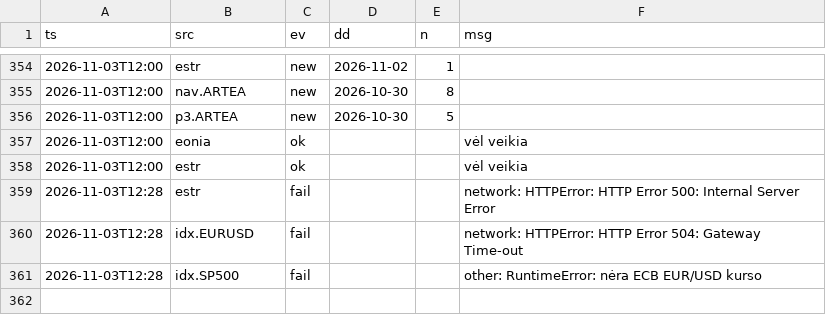
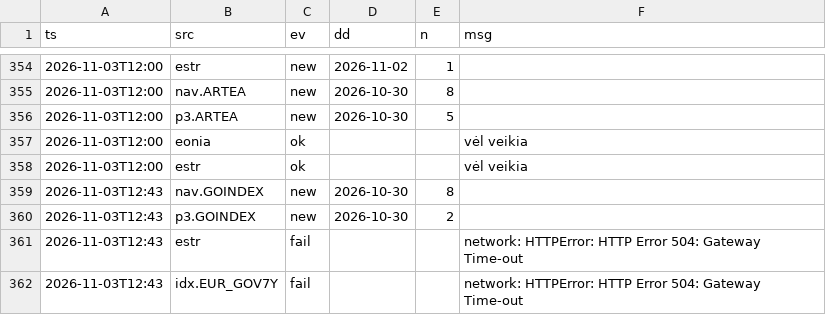
Before and after one commit to VytisCode/pension-fund-tracker, a CSV file: data/ops_log.csv, drawn as a sheet; only a part is shown, gaps mark what is left out.

```diff
--- a/data/ops_log.csv
+++ b/data/ops_log.csv
@@ -358,4 +358,5 @@ ts,src,ev,dd,n,msg
 2026-11-03T12:00,estr,ok,,,vėl veikia
-2026-11-03T12:28,estr,fail,,,network: HTTPError: HTTP Error 500: Internal Server Error
-2026-11-03T12:28,idx.EURUSD,fail,,,network: HTTPError: HTTP Error 504: Gateway Time-out
-2026-11-03T12:28,idx.SP500,fail,,,other: RuntimeError: nėra ECB EUR/USD kurso
+2026-11-03T12:43,nav.GOINDEX,new,2026-10-30,8,
+2026-11-03T12:43,p3.GOINDEX,new,2026-10-30,2,
+2026-11-03T12:43,estr,fail,,,network: HTTPError: HTTP Error 504: Gateway Time-out
+2026-11-03T12:43,idx.EUR_GOV7Y,fail,,,network: HTTPError: HTTP Error 504: Gateway Time-out
```
Also changed, not shown: data/news.csv, 41 other files.
